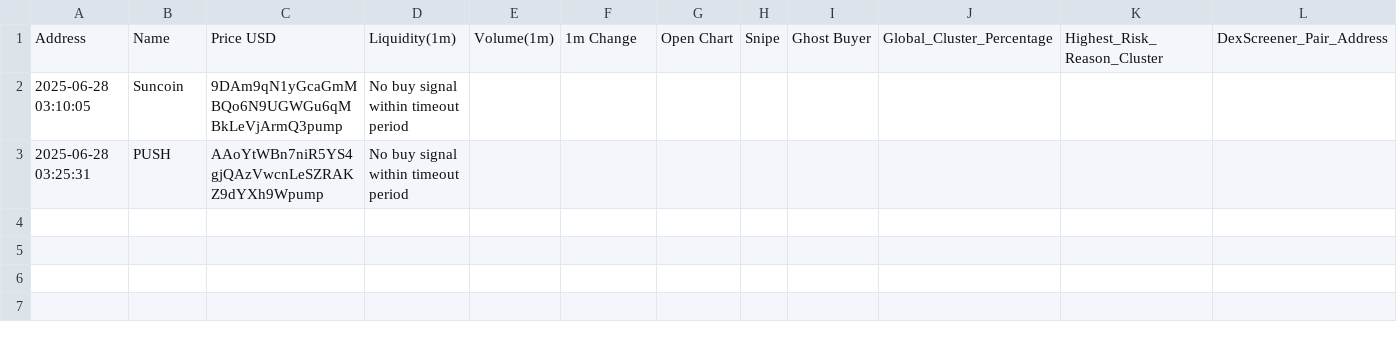
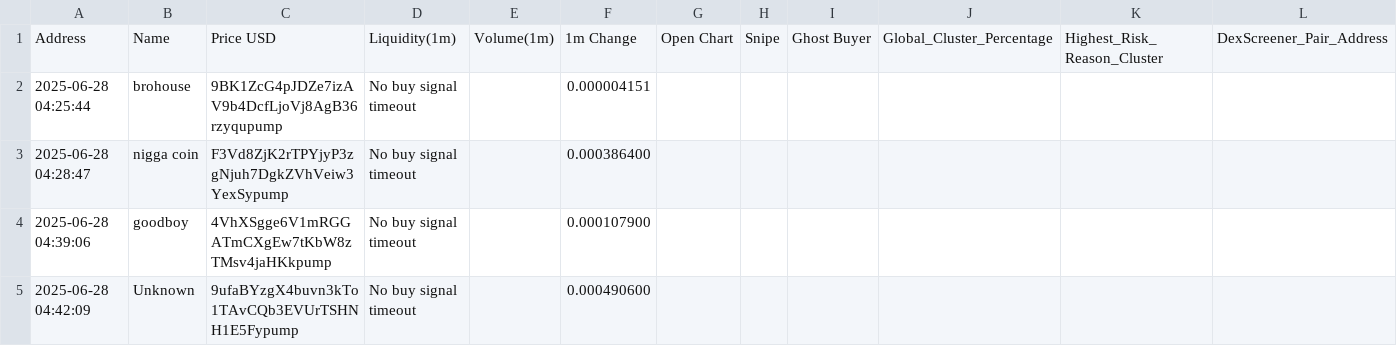
Before and after one commit to Rachid91674/SniperX-V3, a CSV file: trades.csv, drawn as a sheet; only a part is shown; removed rows and columns are numbered as before the commit, all else as after; rows hold the shown columns only; the diff names each change by its address in the sheet, - before the commit and + after, or states it on an @@ line.

```diff
--- a/trades.csv
+++ b/trades.csv
-row 2: 2025-06-28 03:10:05 | Suncoin | 9DAm9qN1yGcaGmMBQo6N9UGWGu6qMBkLeVjArmQ3pump | No buy signal within timeout period
-row 3: 2025-06-28 03:25:31 | PUSH | AAoYtWBn7niR5YS4gjQAzVwcnLeSZRAKZ9dYXh9Wpump | No buy signal within timeout period
+row 2: 2025-06-28 04:25:44 | brohouse | 9BK1ZcG4pJDZe7izAV9b4DcfLjoVj8AgB36rzyqupump | No buy signal timeout |  | 0.000004151
+row 3: 2025-06-28 04:28:47 | nigga coin | F3Vd8ZjK2rTPYjyP3zgNjuh7DgkZVhVeiw3YexSypump | No buy signal timeout |  | 0.000386400
+row 4: 2025-06-28 04:39:06 | goodboy | 4VhXSgge6V1mRGGATmCXgEw7tKbW8zTMsv4jaHKkpump | No buy signal timeout |  | 0.000107900
+row 5: 2025-06-28 04:42:09 | Unknown | 9ufaBYzgX4buvn3kTo1TAvCQb3EVUrTSHNH1E5Fypump | No buy signal timeout |  | 0.000490600
```
Also changed, not shown: filtered_tokens_with_all_risks.csv, token_risk_analysis.csv, 5 other files.
